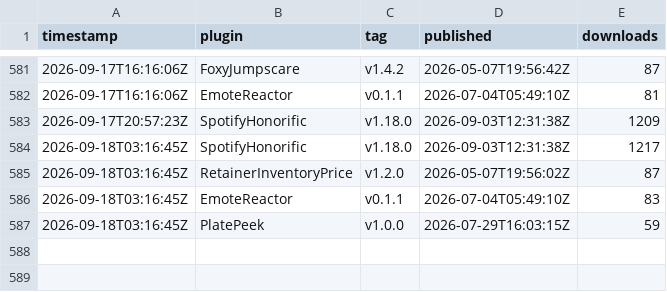
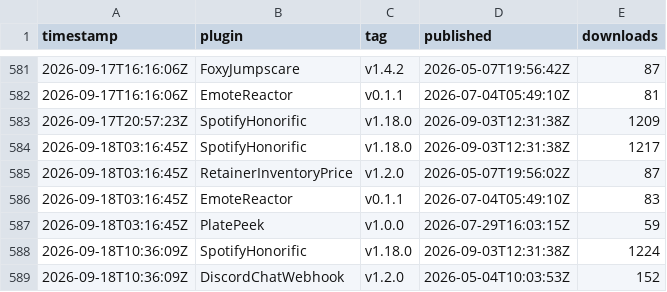
Before and after one commit to Valiice/DalamudPluginRepo, a CSV file: stats/history.csv, drawn as a sheet; only a part is shown, gaps mark what is left out; the diff names each change by its address in the sheet, - before the commit and + after, or states it on an @@ line.

```diff
--- a/stats/history.csv
+++ b/stats/history.csv
+row 588: 2026-09-18T10:36:09Z | SpotifyHonorific | v1.18.0 | 2026-09-03T12:31:38Z | 1224
+row 589: 2026-09-18T10:36:09Z | DiscordChatWebhook | v1.2.0 | 2026-05-04T10:03:53Z | 152
```
Also changed, not shown: 1 other file.
